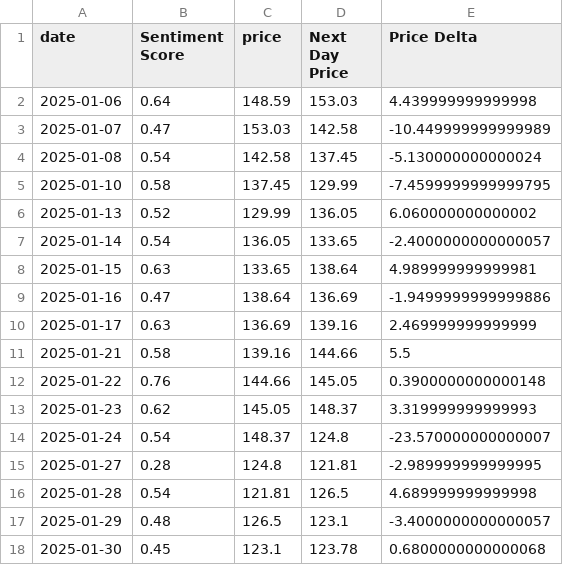
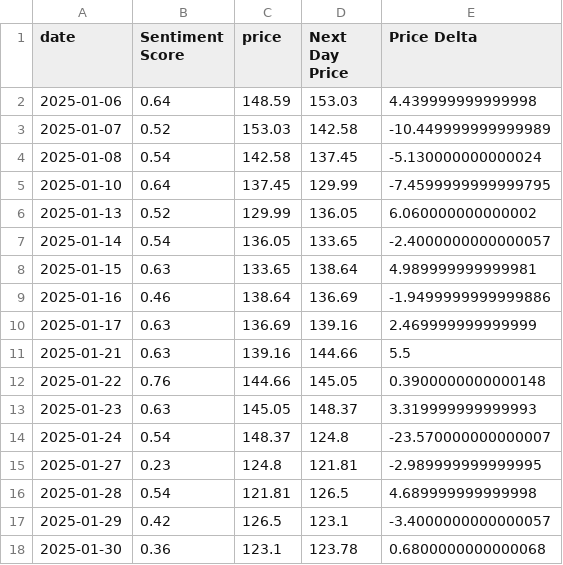
Before and after one commit to wdgstl/MarketSentimentAnalysis, a CSV file: data/scores_with_prices.csv, drawn as a sheet.

```diff
--- a/data/scores_with_prices.csv
+++ b/data/scores_with_prices.csv
@@ -2,5 +2,5 @@ date,Sentiment Score,price,Next Day Price,Price Delta
 2025-01-06,0.64,148.59,153.03,4.439999999999998
-2025-01-07,0.47,153.03,142.58,-10.449999999999989
+2025-01-07,0.52,153.03,142.58,-10.449999999999989
 2025-01-08,0.54,142.58,137.45,-5.130000000000024
-2025-01-10,0.58,137.45,129.99,-7.4599999999999795
+2025-01-10,0.64,137.45,129.99,-7.4599999999999795
 2025-01-13,0.52,129.99,136.05,6.060000000000002
@@ -8,11 +8,11 @@ date,Sentiment Score,price,Next Day Price,Price Delta
 2025-01-15,0.63,133.65,138.64,4.989999999999981
-2025-01-16,0.47,138.64,136.69,-1.9499999999999886
+2025-01-16,0.46,138.64,136.69,-1.9499999999999886
 2025-01-17,0.63,136.69,139.16,2.469999999999999
-2025-01-21,0.58,139.16,144.66,5.5
+2025-01-21,0.63,139.16,144.66,5.5
 2025-01-22,0.76,144.66,145.05,0.3900000000000148
-2025-01-23,0.62,145.05,148.37,3.319999999999993
+2025-01-23,0.63,145.05,148.37,3.319999999999993
 2025-01-24,0.54,148.37,124.8,-23.570000000000007
-2025-01-27,0.28,124.8,121.81,-2.989999999999995
+2025-01-27,0.23,124.8,121.81,-2.989999999999995
 2025-01-28,0.54,121.81,126.5,4.689999999999998
-2025-01-29,0.48,126.5,123.1,-3.4000000000000057
-2025-01-30,0.45,123.1,123.78,0.6800000000000068
+2025-01-29,0.42,126.5,123.1,-3.4000000000000057
+2025-01-30,0.36,123.1,123.78,0.6800000000000068
```
Also changed, not shown: data/sentiment_scores.csv, 2 other files.
